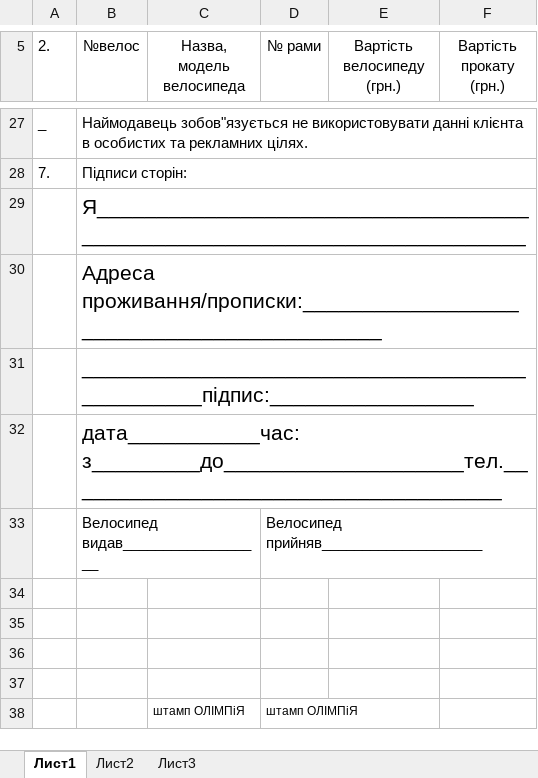
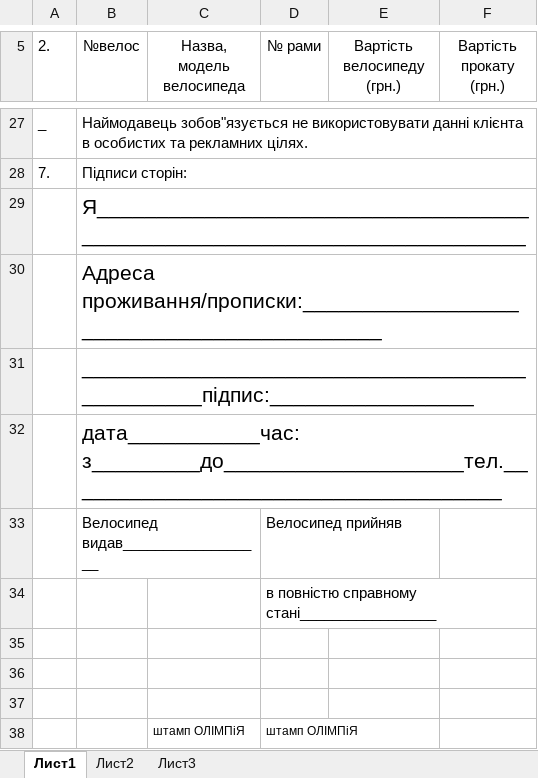
Before and after one commit to alexandrdev68/bike, an Excel workbook: upload/contract/contract_ext.xlsx, sheet Лист1, drawn as a sheet; only a part is shown, gaps mark what is left out; values as stored, in another font and other column widths than the file's, no borders; the diff names each change by its address in the sheet, - before the commit and + after, or states it on an @@ line.

Commit message:
changed text in contract

```diff
--- a/upload/contract/contract_ext.xlsx (sheet Лист1)
+++ b/upload/contract/contract_ext.xlsx (sheet Лист1)
-D33 (№ рами): Велосипед прийняв____________________
+D33 (№ рами): Велосипед прийняв
-D34 (№ рами): (empty)
+D34 (№ рами): в повністю справному стані_________________
```
